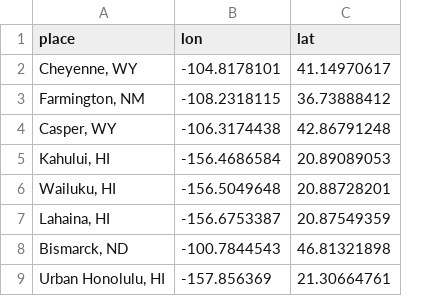
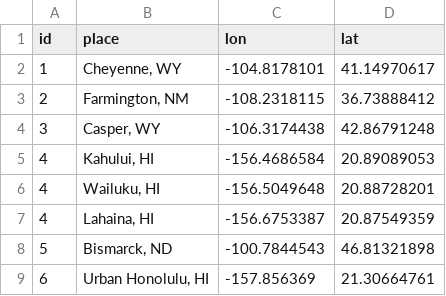
Before and after one commit to desinficera/project_soom, a CSV file: cities.csv, drawn as a sheet; only a part is shown; the diff names each change by its address in the sheet, - before the commit and + after, or states it on an @@ line.

Commit message:
Update cities.csv

```diff
--- a/cities.csv
+++ b/cities.csv
+column A (id), rows 2-9: 1 | 2 | 3 | 4 | 4 | 4 | 5 | 6
```
